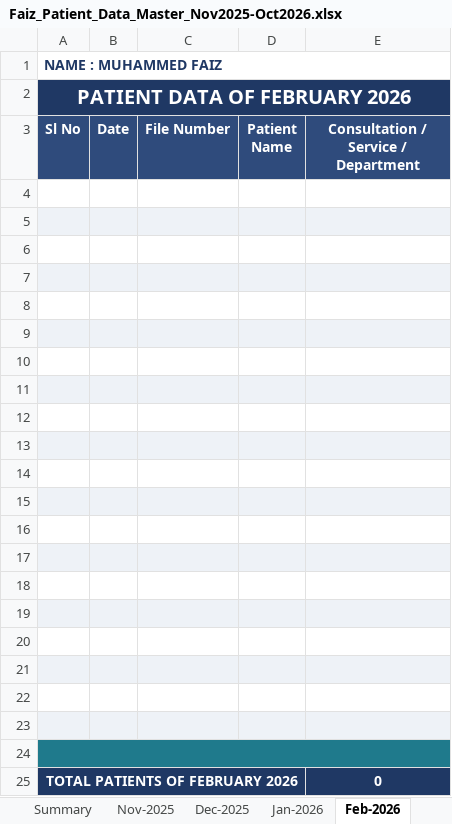
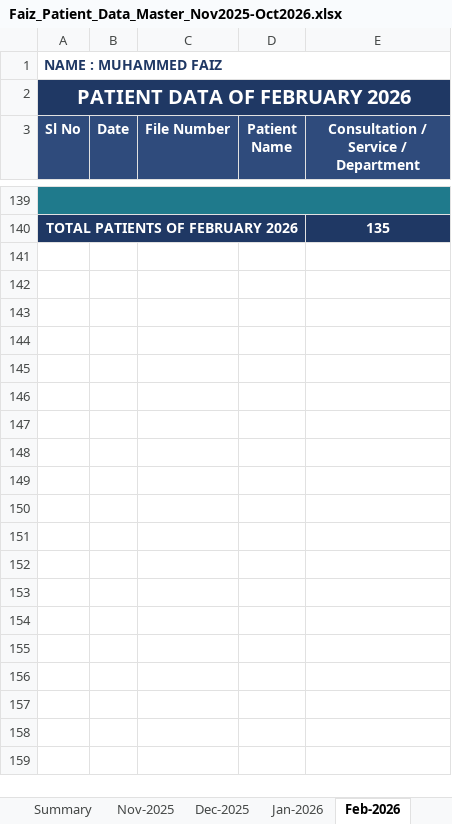
Before and after one commit to faizpachu313-star/patient-report, an Excel workbook: Faiz_Patient_Data_Master_Nov2025-Oct2026.xlsx, sheet Feb-2026, drawn as a sheet; only a part is shown, gaps mark what is left out; values as stored, in another font and other column widths than the file's, no borders; removed rows and columns are numbered as before the commit, all else as after; the diff covers the shown part only; the diff names each change by its address in the sheet, - before the commit and + after, or states it on an @@ line.

```diff
--- a/Faiz_Patient_Data_Master_Nov2025-Oct2026.xlsx (sheet Feb-2026)
+++ b/Faiz_Patient_Data_Master_Nov2025-Oct2026.xlsx (sheet Feb-2026)
-A139:E139 fill: none
+A139:E139 fill: #1F7A8C
+A139:E139 merged
-row 5: (empty)
-row 6: (empty)
-row 7: (empty)
-row 8: (empty)
-row 9: (empty)
-row 10: (empty)
-row 11: (empty)
-row 12: (empty)
-row 13: (empty)
-row 14: (empty)
-row 15: (empty)
-row 16: (empty)
-row 17: (empty)
-row 18: (empty)
-row 19: (empty)
-row 20: (empty)
-row 21: (empty)
-row 22: (empty)
-row 23: (empty)
-row 24: (empty)
-E140: 0
+E140: 135
```
Also changed, not shown: 135 added rows elsewhere in this sheet, sheet Dec-2025, sheet Apr-2026, sheet Mar-2026, sheet Jun-2026, sheet Jan-2026, sheet May-2026, 2 more sheets, formulas that keep their value.
